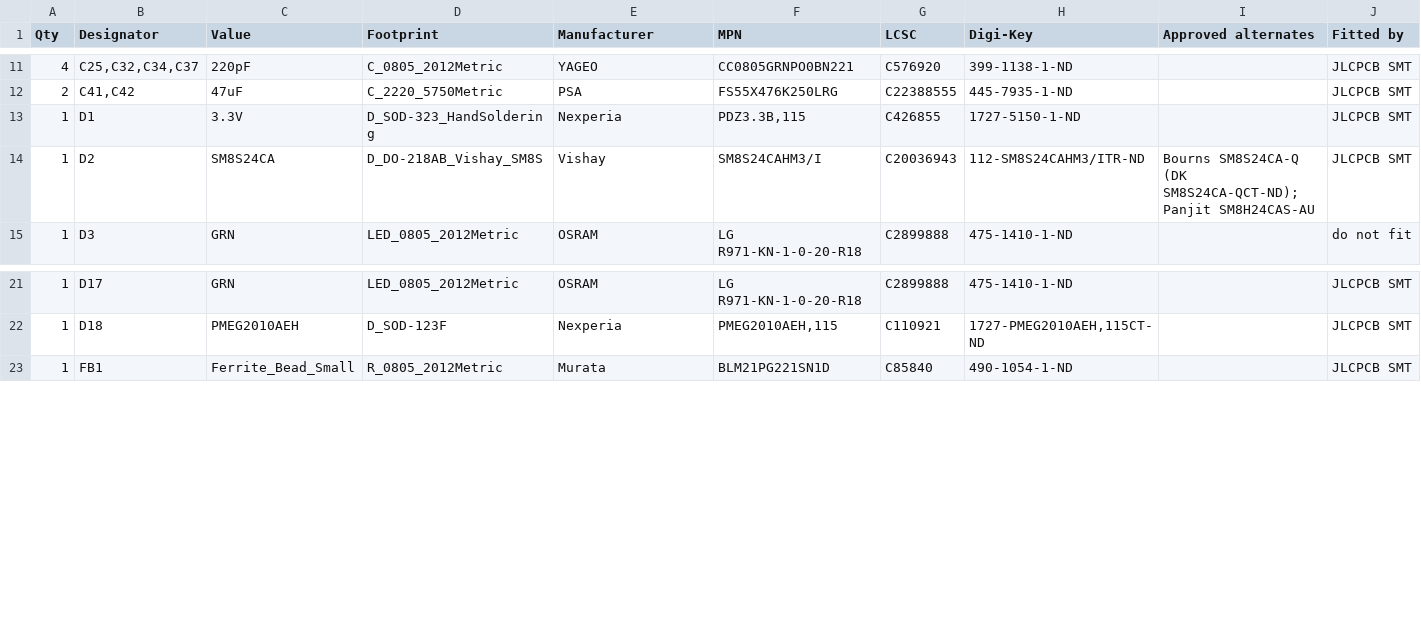
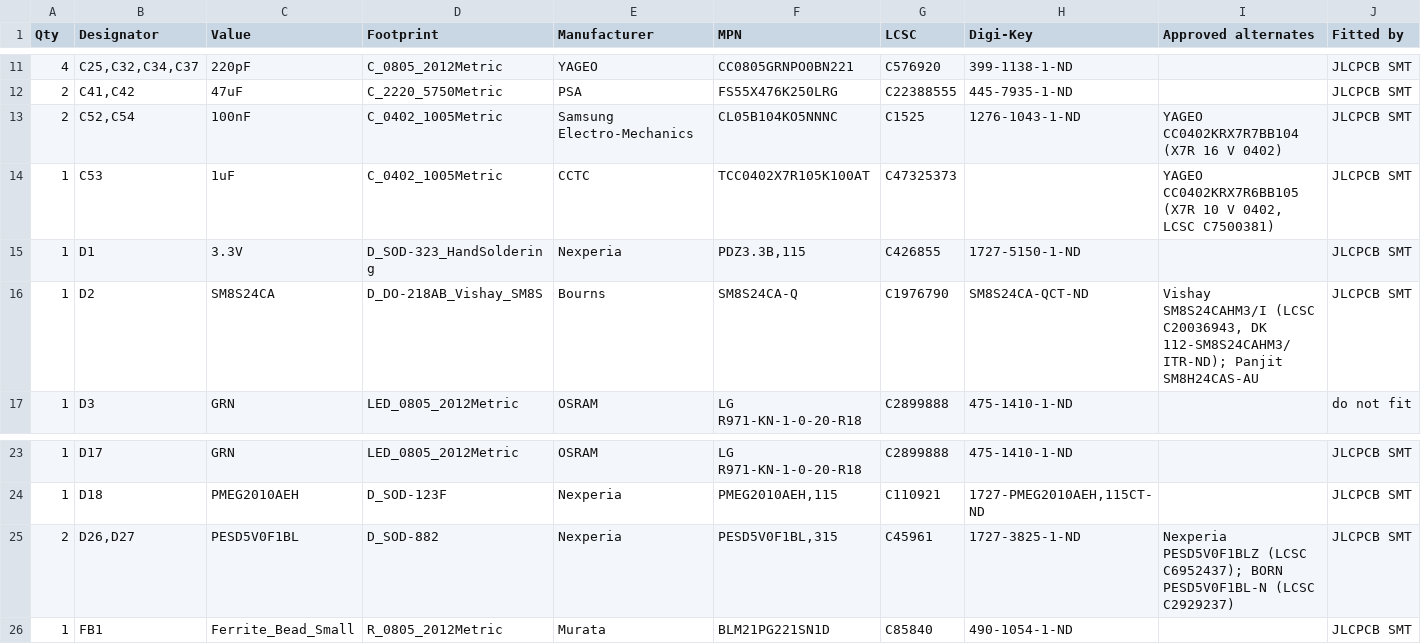
Before and after one commit to living-relation/custom-pdm, a CSV file: hardware/fab/board-a/board-a-bom-full.csv, drawn as a sheet; only a part is shown, gaps mark what is left out.

```diff
--- a/hardware/fab/board-a/board-a-bom-full.csv
+++ b/hardware/fab/board-a/board-a-bom-full.csv
@@ -12,4 +12,6 @@ Qty,Designator,Value,Footprint,Manufacturer,MPN,LCSC,Digi-Key,Approved alternate
 2,"C41,C42",47uF,C_2220_5750Metric,PSA,FS55X476K250LRG,C22388555,445-7935-1-ND,,JLCPCB SMT
+2,"C52,C54",100nF,C_0402_1005Metric,Samsung Electro-Mechanics,CL05B104KO5NNNC,C1525,1276-1043-1-ND,YAGEO CC0402KRX7R7BB104 (X7R 16 V 0402),JLCPCB SMT
+1,C53,1uF,C_0402_1005Metric,CCTC,TCC0402X7R105K100AT,C47325373,,"YAGEO CC0402KRX7R6BB105 (X7R 10 V 0402, LCSC C7500381)",JLCPCB SMT
 1,D1,3.3V,D_SOD-323_HandSoldering,Nexperia,"PDZ3.3B,115",C426855,1727-5150-1-ND,,JLCPCB SMT
-1,D2,SM8S24CA,D_DO-218AB_Vishay_SM8S,Vishay,SM8S24CAHM3/I,C20036943,112-SM8S24CAHM3/ITR-ND,Bourns SM8S24CA-Q (DK SM8S24CA-QCT-ND); Panjit SM8H24CAS-AU,JLCPCB SMT
+1,D2,SM8S24CA,D_DO-218AB_Vishay_SM8S,Bourns,SM8S24CA-Q,C1976790,SM8S24CA-QCT-ND,"Vishay SM8S24CAHM3/I (LCSC C20036943, DK 112-SM8S24CAHM3/ITR-ND); Panjit SM8H24CAS-AU",JLCPCB SMT
 1,D3,GRN,LED_0805_2012Metric,OSRAM,LG R971-KN-1-0-20-R18,C2899888,475-1410-1-ND,,do not fit
@@ -22,2 +24,3 @@ Qty,Designator,Value,Footprint,Manufacturer,MPN,LCSC,Digi-Key,Approved alternate
 1,D18,PMEG2010AEH,D_SOD-123F,Nexperia,"PMEG2010AEH,115",C110921,"1727-PMEG2010AEH,115CT-ND",,JLCPCB SMT
+2,"D26,D27",PESD5V0F1BL,D_SOD-882,Nexperia,"PESD5V0F1BL,315",C45961,1727-3825-1-ND,Nexperia PESD5V0F1BLZ (LCSC C6952437); BORN PESD5V0F1BL-N (LCSC C2929237),JLCPCB SMT
 1,FB1,Ferrite_Bead_Small,R_0805_2012Metric,Murata,BLM21PG221SN1D,C85840,490-1054-1-ND,,JLCPCB SMT
```
Also changed, not shown: hardware/fab/board-a/board-a-bom-jlcpcb.csv, hardware/fab/board-a/board-a-cpl-jlcpcb.csv, 30 other files.
